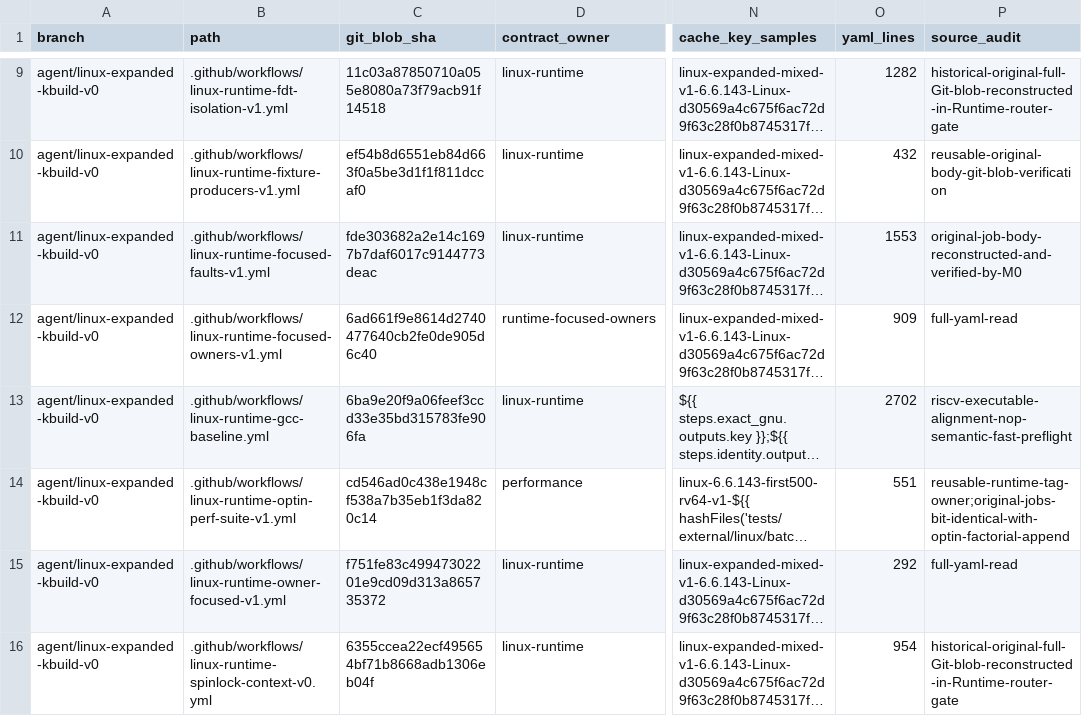
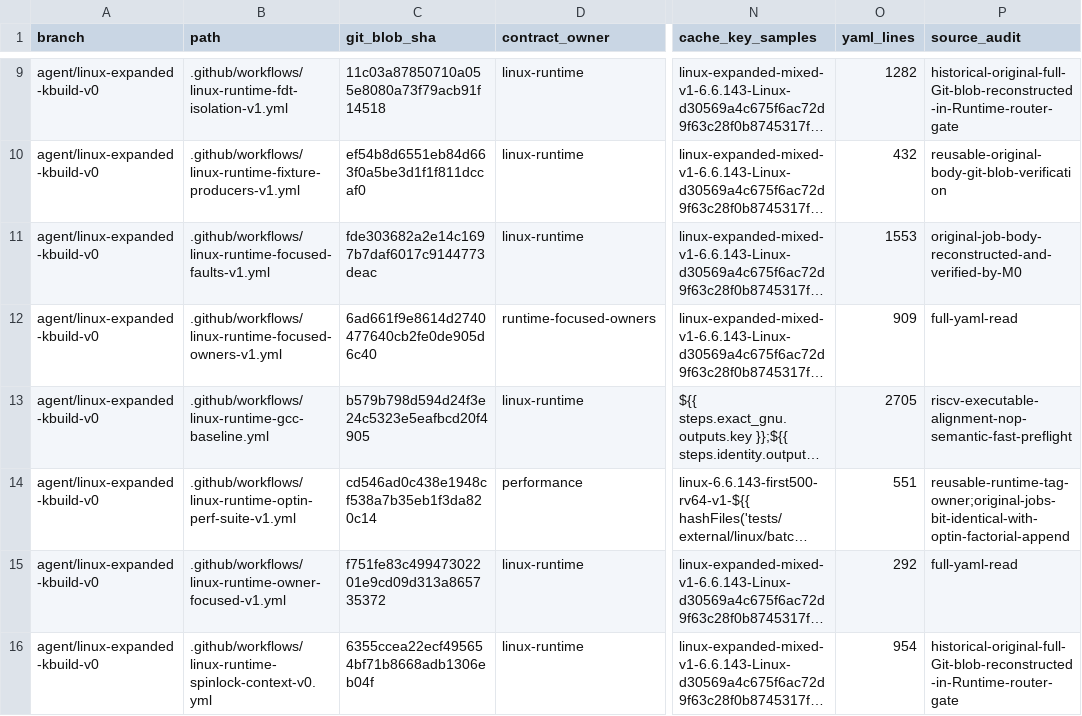
Before and after one commit to yituanxing/minic-toolchain, a TSV file: docs/ci/active-workflow-inventory-2026-10-09.tsv, drawn as a sheet; only a part is shown, gaps mark what is left out; long unchanged cells end in …; the diff names each change by its address in the sheet, - before the commit and + after, or states it on an @@ line.

```diff
--- a/docs/ci/active-workflow-inventory-2026-10-09.tsv
+++ b/docs/ci/active-workflow-inventory-2026-10-09.tsv
-C13 (git_blob_sha): 6ba9e20f9a06feef3ccd33e35bd315783fe906fa
+C13 (git_blob_sha): b579b798d594d24f3e24c5323e5eafbcd20f4905
-O13 (yaml_lines): 2702
+O13 (yaml_lines): 2705
```
Also changed, not shown: 1 other file.
